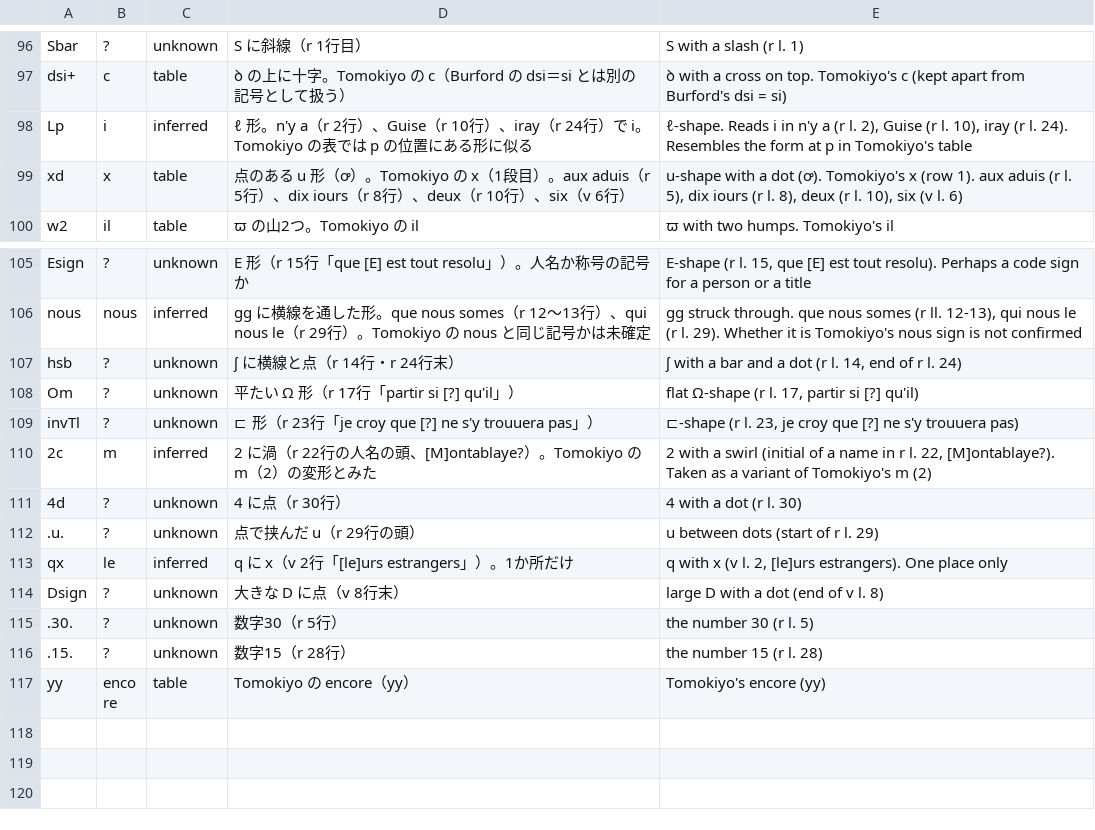
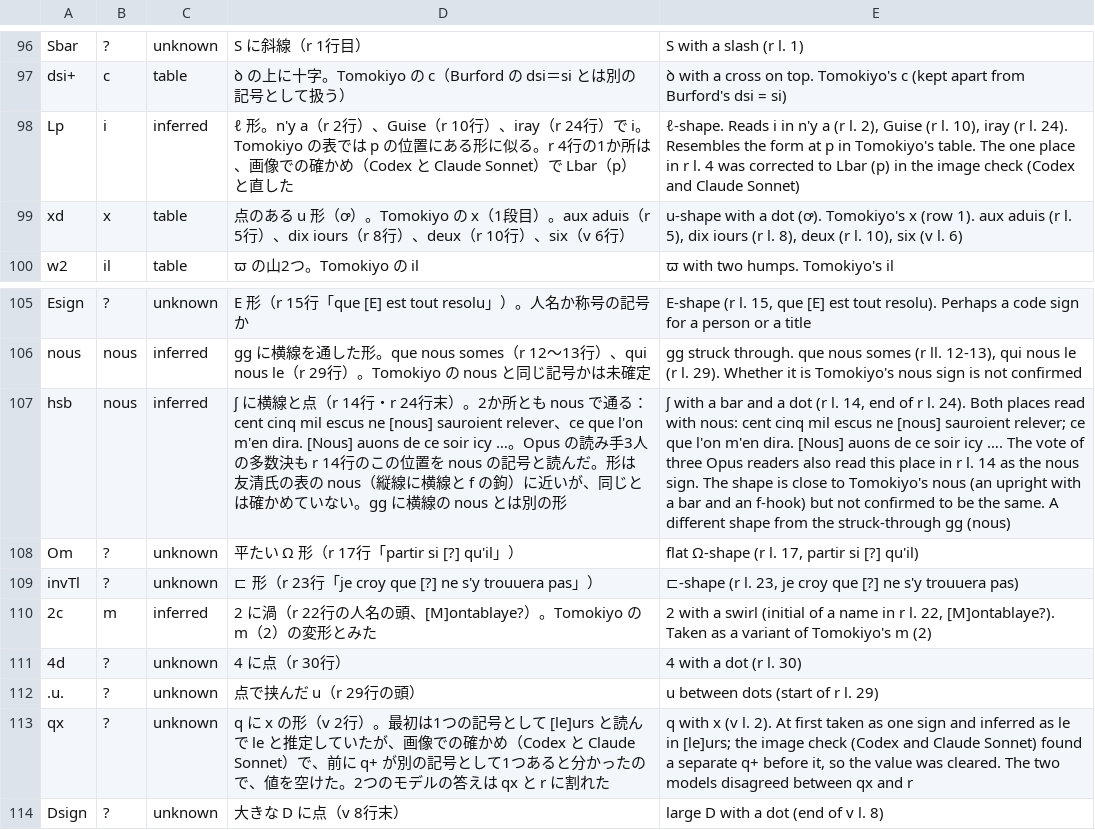
Before and after one commit to Harumi-Matsuba/mayenne1586f120-public, a TSV file: data/key.tsv, drawn as a sheet; only a part is shown, gaps mark what is left out; the shorter side is filled out with more unchanged rows; the diff names each change by its address in the sheet, - before the commit and + after, or states it on an @@ line.

```diff
--- a/data/key.tsv
+++ b/data/key.tsv
-D98: …形に似る
+D98: …形に似る。r 4行の1か所は、画像での確かめ（Codex と Claude Sonnet）で Lbar（p）と直した
-E98: …in Tomokiyo's table
+E98: …in Tomokiyo's table. The one place in r l. 4 was corrected to Lbar (p) in the image check (Codex and Claude Sonnet)
-B107: ?
+B107: nous
-C107: unknown
+C107: inferred
-D107: …24行末）
+D107: …24行末）。2か所とも nous で通る：cent cinq mil escus ne [nous] sauroient relever、ce que l'on m'en dira. [Nous] auons de ce soir icy …。Opus の読み手3人の多数決も r 14行のこの位置を nous の記号と読んだ。形は友清氏の表の nous（縦線に横線と f の鉤）に近いが、同じとは確かめていない。gg に横線の nous とは別の形
-E107: …r l. 24)
+E107: …r l. 24). Both places read with nous: cent cinq mil escus ne [nous] sauroient relever; ce que l'on m'en dira. [Nous] auons de ce soir icy …. The vote of three Opus readers also read this place in r l. 14 as the nous sign. The shape is close to Tomokiyo's nous (an upright with a bar and an f-hook) but not confirmed to be the same. A different shape from the struck-through gg (nous)
-B113: le
+B113: ?
-C113: inferred
+C113: unknown
-D113: q に x（v 2行「[le]urs estrangers」）。1か所だけ
+D113: q に x の形（v 2行）。最初は1つの記号として [le]urs と読んで le と推定していたが、画像での確かめ（Codex と Claude Sonnet）で、前に q+ が別の記号として1つあると分かったので、値を空けた。2つのモデルの答えは qx と r に割れた
-E113: …(v l. 2, [le]urs estrangers). One place only
+E113: …(v l. 2). At first taken as one sign and inferred as le in [le]urs; the image check (Codex and Claude Sonnet) found a separate q+ before it, so the value was cleared. The two models disagreed between qx and r
```
Also changed, not shown: 34 other files.
